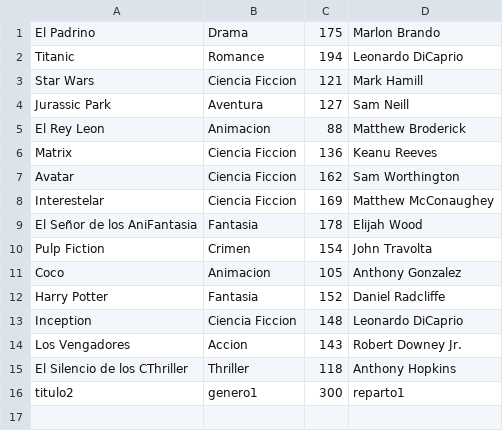
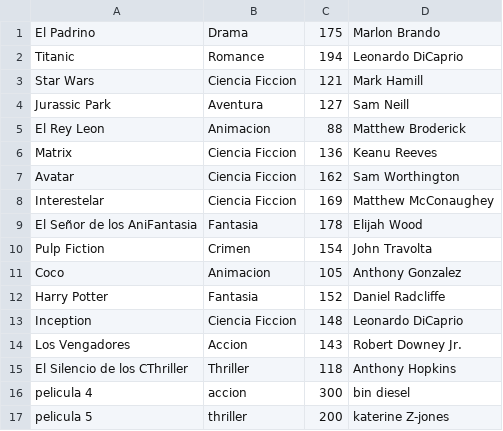
Before and after one commit to GorkaOrtuzar/Deusteflix, a CSV file: Peliculas.csv, drawn as a sheet.

```diff
--- a/Peliculas.csv
+++ b/Peliculas.csv
@@ -15,2 +15,3 @@ Los Vengadores;Accion;143;Robert Downey Jr.
 El Silencio de los CThriller;Thriller;118;Anthony Hopkins
-titulo2;genero1;300;reparto1
+pelicula 4;accion;300;bin diesel
+pelicula 5;thriller;200;katerine Z-jones
```
Also changed, not shown: Usuarios.csv, 15 other files.
